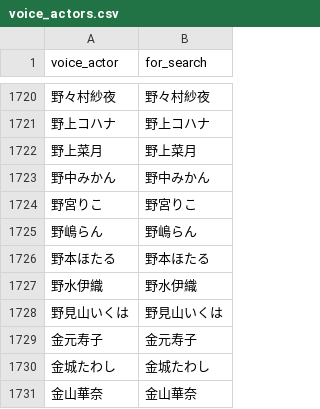
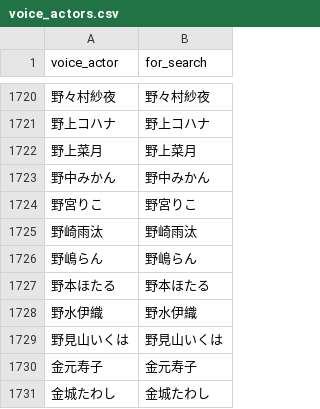
Before and after one commit to MASAYUKI-MORITA/kuppuku_database, a CSV file: voice_actors.csv, drawn as a sheet; only a part is shown, gaps mark what is left out; the shorter side is filled out with more unchanged rows; the diff names each change by its address in the sheet, - before the commit and + after, or states it on an @@ line.

```diff
--- a/voice_actors.csv
+++ b/voice_actors.csv
+row 1725: 野崎雨汰 | 野崎雨汰
```
Also changed, not shown: circles.csv.
